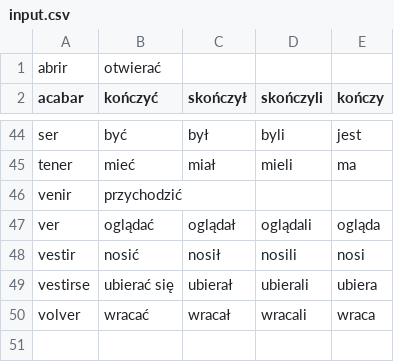
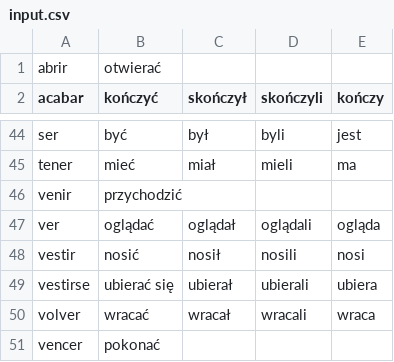
Before and after one commit to niedzwiedzislaw/verbos, a CSV file: input.csv, drawn as a sheet; only a part is shown, gaps mark what is left out.

Commit message:
Vencer - not working yet

```diff
--- a/input.csv
+++ b/input.csv
@@ -50 +50,2 @@ vestirse,ubierać się,ubierał,ubierali,ubiera,
 volver,wracać,wracał,wracali,wraca,
+vencer,pokonać
```
